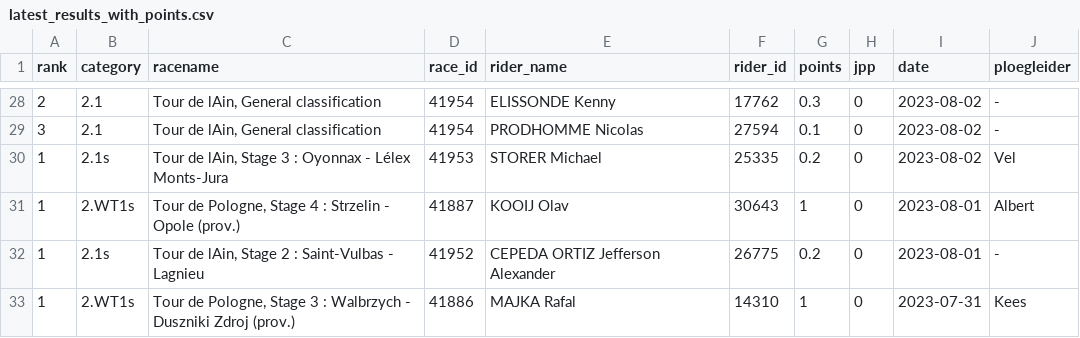
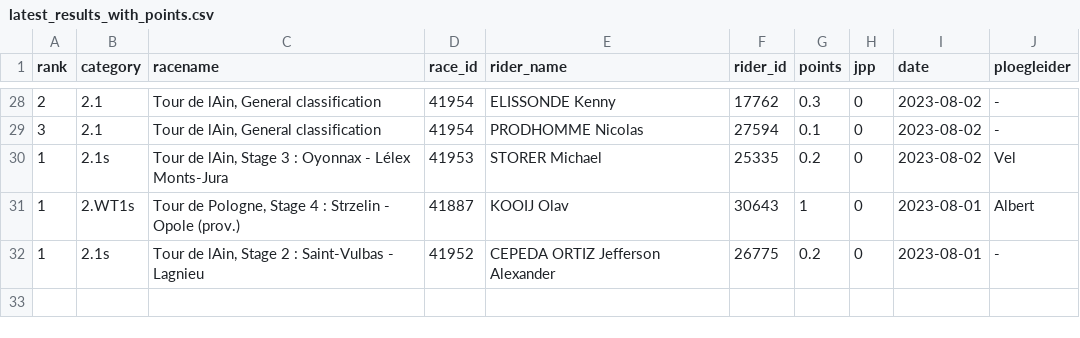
Before and after one commit to wijnandb/wielerspel2023, a CSV file: _data/latest_results_with_points.csv, drawn as a sheet; only a part is shown, gaps mark what is left out; the diff names each change by its address in the sheet, - before the commit and + after, or states it on an @@ line.

Commit message:
Points processed at 2023-08-06T20:10:45

```diff
--- a/_data/latest_results_with_points.csv
+++ b/_data/latest_results_with_points.csv
-row 33: 1 | 2.WT1s | Tour de Pologne, Stage 3 : Walbrzych - Duszniki Zdroj (prov.) | 41886 | MAJKA Rafal | 14310 | 1 | 0 | 2023-07-31 | Kees
```
